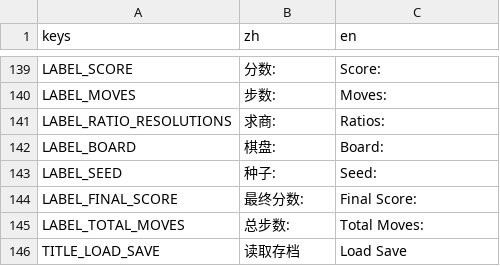
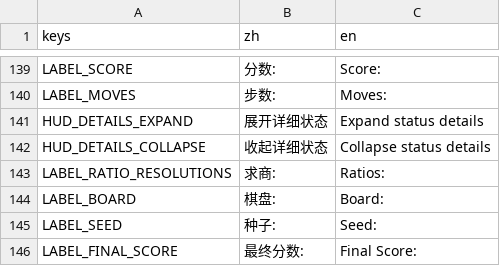
Before and after one commit to C76GN/2048-all-in-one, a CSV file: shared/assets/translations.csv, drawn as a sheet; only a part is shown, gaps mark what is left out; the shorter side is filled out with more unchanged rows.

```diff
--- a/shared/assets/translations.csv
+++ b/shared/assets/translations.csv
@@ -200,2 +200,4 @@ LABEL_SCORE,分数:,Score:
 LABEL_MOVES,步数:,Moves:
+HUD_DETAILS_EXPAND,展开详细状态,Expand status details
+HUD_DETAILS_COLLAPSE,收起详细状态,Collapse status details
 LABEL_RATIO_RESOLUTIONS,求商:,Ratios:
```
Also changed, not shown: 20 other files.
